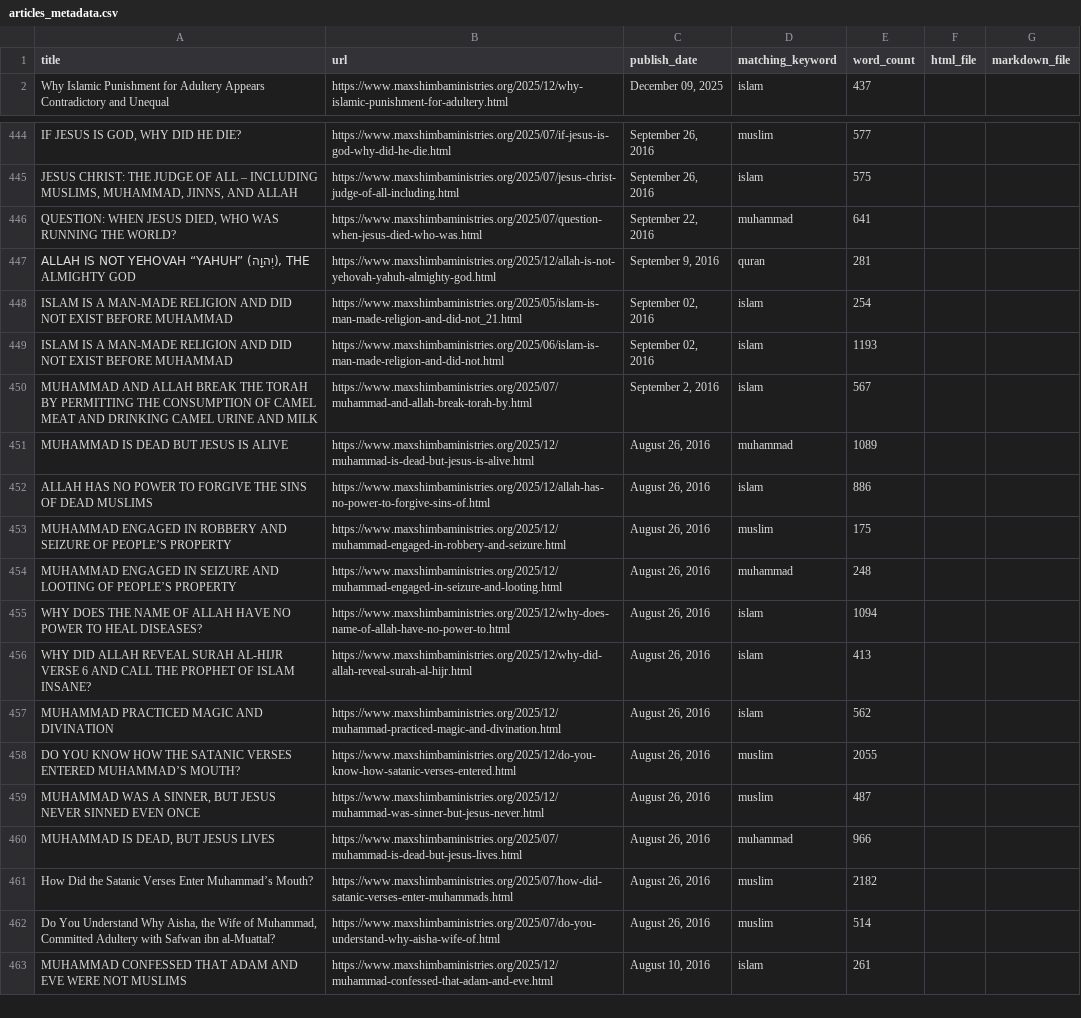
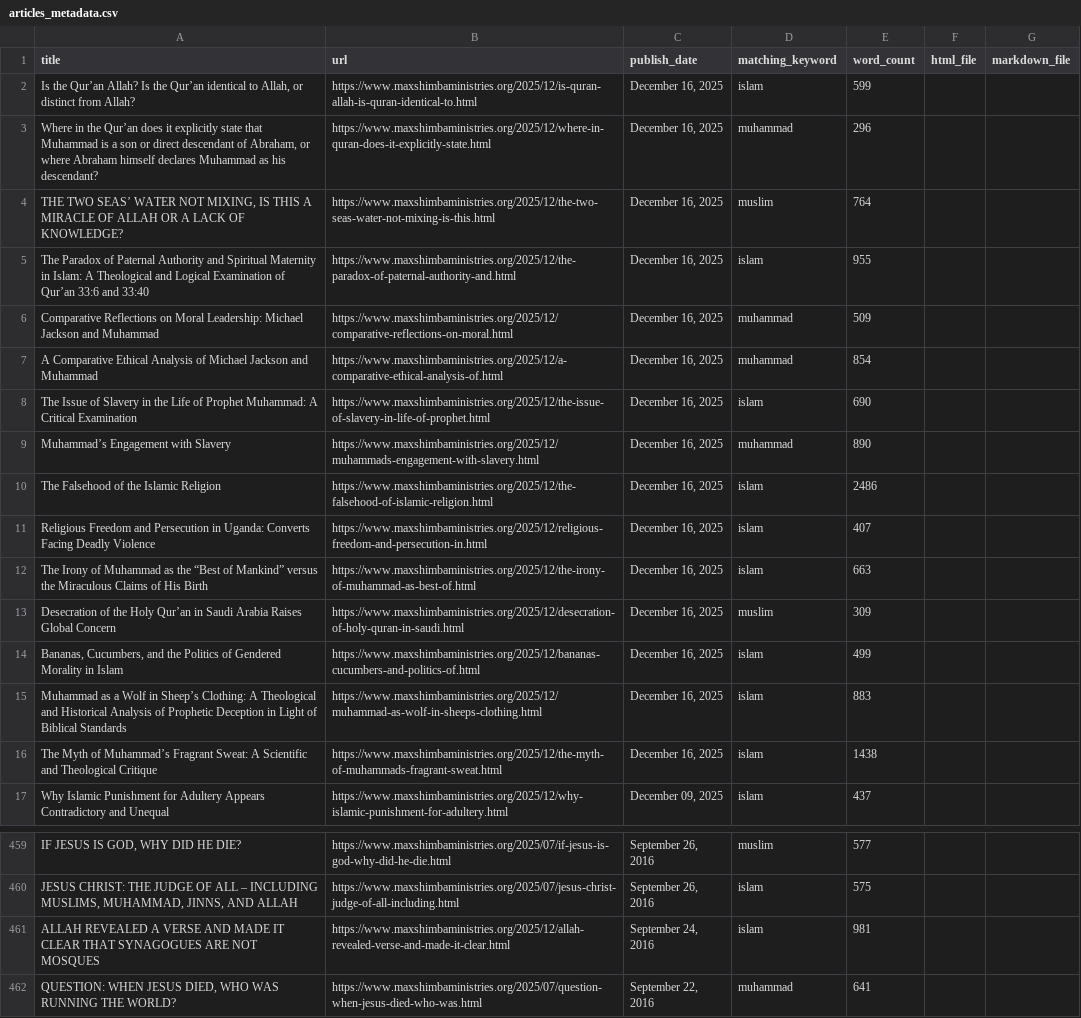
Before and after one commit to lioneltchami/islamicdilemma, a CSV file: articles_archive/exports/articles_metadata.csv, drawn as a sheet; only a part is shown, gaps mark what is left out; the shorter side is filled out with more unchanged rows; the diff names each change by its address in the sheet, - before the commit and + after, or states it on an @@ line.

```diff
--- a/articles_archive/exports/articles_metadata.csv
+++ b/articles_archive/exports/articles_metadata.csv
+row 2: Is the Qur’an Allah? Is the Qur’an identical to Allah, or distinct from Allah? | https://www.maxshimbaministries.org/2025/12/is-quran-allah-is-quran-identical-to.html | December 16, 2025 | islam | 599
+row 3: Where in the Qur’an does it explicitly state that Muhammad is a son or direct descendant of Abraham, or where Abraham himself declares Muhammad as his descendant? | https://www.maxshimbaministries.org/2025/12/where-in-quran-does-it-explicitly-state.html | December 16, 2025 | muhammad | 296
+row 4: THE TWO SEAS’ WATER NOT MIXING, IS THIS A MIRACLE OF ALLAH OR A LACK OF KNOWLEDGE? | https://www.maxshimbaministries.org/2025/12/the-two-seas-water-not-mixing-is-this.html | December 16, 2025 | muslim | 764
+row 5: The Paradox of Paternal Authority and Spiritual Maternity in Islam: A Theological and Logical Examination of Qur’an 33:6 and 33:40 | https://www.maxshimbaministries.org/2025/12/the-paradox-of-paternal-authority-and.html | December 16, 2025 | islam | 955
+row 6: Comparative Reflections on Moral Leadership: Michael Jackson and Muhammad | https://www.maxshimbaministries.org/2025/12/comparative-reflections-on-moral.html | December 16, 2025 | muhammad | 509
+row 7: A Comparative Ethical Analysis of Michael Jackson and Muhammad | https://www.maxshimbaministries.org/2025/12/a-comparative-ethical-analysis-of.html | December 16, 2025 | muhammad | 854
+row 8: The Issue of Slavery in the Life of Prophet Muhammad: A Critical Examination | https://www.maxshimbaministries.org/2025/12/the-issue-of-slavery-in-life-of-prophet.html | December 16, 2025 | islam | 690
+row 9: Muhammad’s Engagement with Slavery | https://www.maxshimbaministries.org/2025/12/muhammads-engagement-with-slavery.html | December 16, 2025 | muhammad | 890
+row 10: The Falsehood of the Islamic Religion | https://www.maxshimbaministries.org/2025/12/the-falsehood-of-islamic-religion.html | December 16, 2025 | islam | 2486
+row 11: Religious Freedom and Persecution in Uganda: Converts Facing Deadly Violence | https://www.maxshimbaministries.org/2025/12/religious-freedom-and-persecution-in.html | December 16, 2025 | islam | 407
+row 12: The Irony of Muhammad as the “Best of Mankind” versus the Miraculous Claims of His Birth | https://www.maxshimbaministries.org/2025/12/the-irony-of-muhammad-as-best-of.html | December 16, 2025 | islam | 663
+row 13: Desecration of the Holy Qur’an in Saudi Arabia Raises Global Concern | https://www.maxshimbaministries.org/2025/12/desecration-of-holy-quran-in-saudi.html | December 16, 2025 | muslim | 309
+row 14: Bananas, Cucumbers, and the Politics of Gendered Morality in Islam | https://www.maxshimbaministries.org/2025/12/bananas-cucumbers-and-politics-of.html | December 16, 2025 | islam | 499
+row 15: Muhammad as a Wolf in Sheep’s Clothing: A Theological and Historical Analysis of Prophetic Deception in Light of Biblical Standards | https://www.maxshimbaministries.org/2025/12/muhammad-as-wolf-in-sheeps-clothing.html | December 16, 2025 | islam | 883
+row 16: The Myth of Muhammad’s Fragrant Sweat: A Scientific and Theological Critique | https://www.maxshimbaministries.org/2025/12/the-myth-of-muhammads-fragrant-sweat.html | December 16, 2025 | islam | 1438
+row 461: ALLAH REVEALED A VERSE AND MADE IT CLEAR THAT SYNAGOGUES ARE NOT MOSQUES | https://www.maxshimbaministries.org/2025/12/allah-revealed-verse-and-made-it-clear.html | September 24, 2016 | islam | 981
```
Also changed, not shown: 6 other files.
